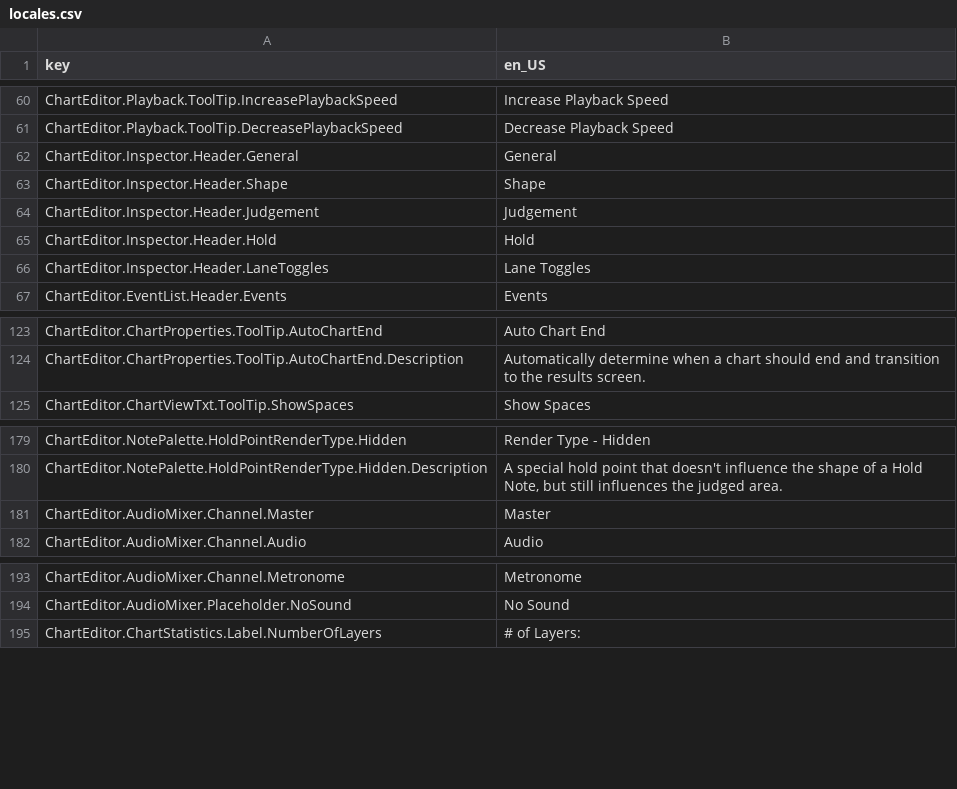
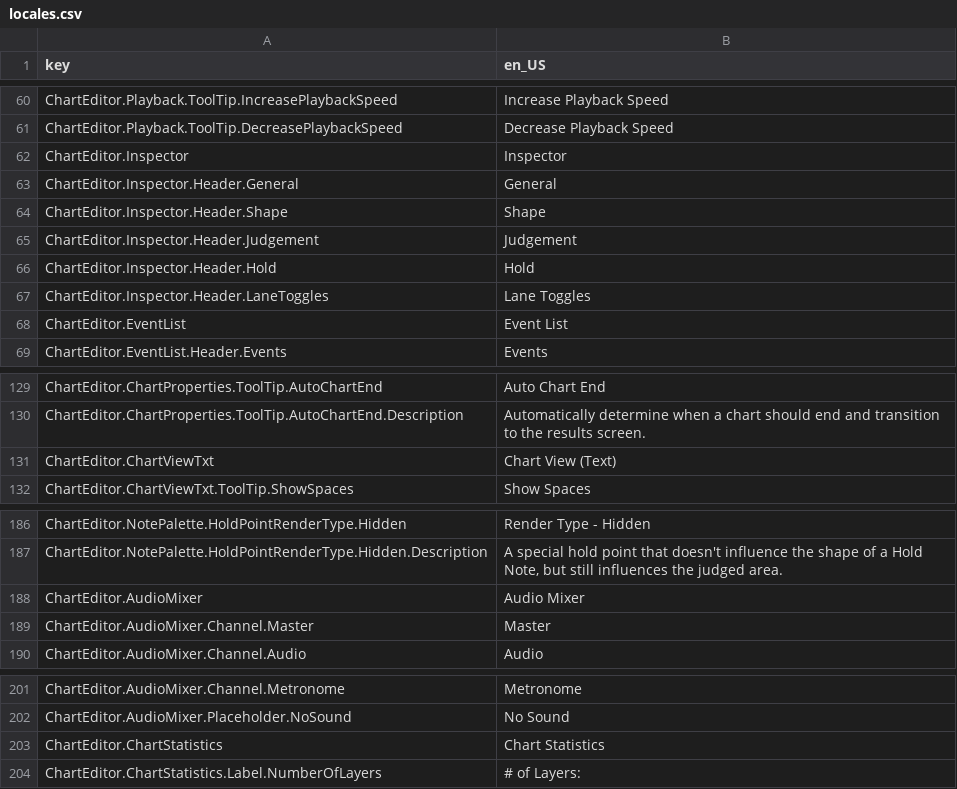
Before and after one commit to Yasu3D/SaturnEdit, a CSV file: SaturnEdit/Assets/Locales/locales.csv, drawn as a sheet; only a part is shown, gaps mark what is left out; the diff covers the shown part only.

```diff
--- a/SaturnEdit/Assets/Locales/locales.csv
+++ b/SaturnEdit/Assets/Locales/locales.csv
@@ -61,2 +61,3 @@ ChartEditor.Playback.ToolTip.IncreasePlaybackSpeed,Increase Playback Speed
 ChartEditor.Playback.ToolTip.DecreasePlaybackSpeed,Decrease Playback Speed
+ChartEditor.Inspector,Inspector
 ChartEditor.Inspector.Header.General,General
@@ -66,2 +67,3 @@ ChartEditor.Inspector.Header.Hold,Hold
 ChartEditor.Inspector.Header.LaneToggles,Lane Toggles
+ChartEditor.EventList,Event List
 ChartEditor.EventList.Header.Events,Events
@@ -124,2 +130,3 @@ ChartEditor.ChartProperties.ToolTip.AutoChartEnd,Auto Chart End
 ChartEditor.ChartProperties.ToolTip.AutoChartEnd.Description,Automatically determine when a chart should end and transition to the results screen.
+ChartEditor.ChartViewTxt,Chart View (Text)
 ChartEditor.ChartViewTxt.ToolTip.ShowSpaces,Show Spaces
@@ -180,2 +187,3 @@ ChartEditor.NotePalette.HoldPointRenderType.Hidden,Render Type - Hidden
 ChartEditor.NotePalette.HoldPointRenderType.Hidden.Description,"A special hold point that doesn't influence the shape of a Hold Note, but still influences the judged area."
+ChartEditor.AudioMixer,Audio Mixer
 ChartEditor.AudioMixer.Channel.Master,Master
@@ -194,2 +202,3 @@ ChartEditor.AudioMixer.Channel.Metronome,Metronome
 ChartEditor.AudioMixer.Placeholder.NoSound,No Sound
+ChartEditor.ChartStatistics,Chart Statistics
 ChartEditor.ChartStatistics.Label.NumberOfLayers,# of Layers:
```
Also changed, not shown: 16 added rows elsewhere in this file, 8 other files.
